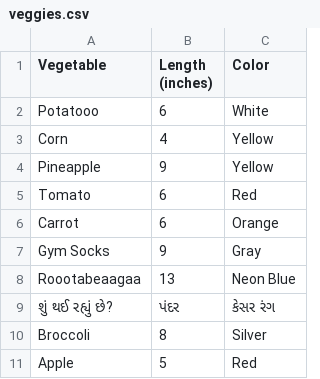
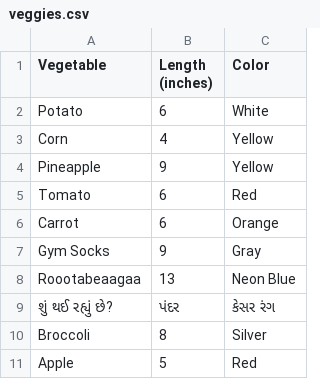
Before and after one commit to code4policy/bad-veggies-website-section-a, a CSV file: veggies.csv, drawn as a sheet.

Commit message:
Fix the misspelling of potato #113

```diff
--- a/veggies.csv
+++ b/veggies.csv
@@ -1,3 +1,3 @@
 Vegetable, Length (inches), Color
-Potatooo,6, White
+Potato,6, White
 Corn,4, Yellow
```
